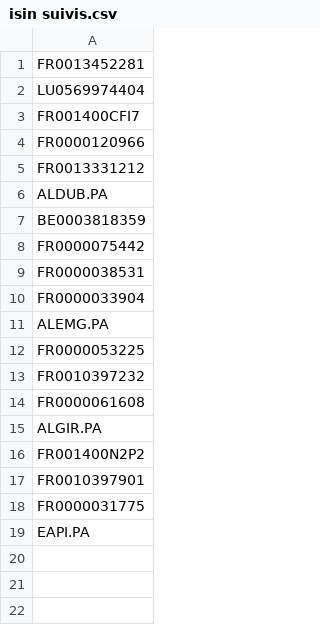
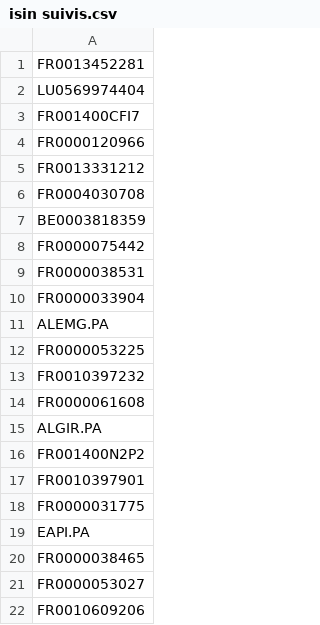
Before and after one commit to NathanielMotus/yfscraper, a CSV file: isin suivis.csv, drawn as a sheet.

```diff
--- a/isin suivis.csv
+++ b/isin suivis.csv
@@ -5,3 +5,3 @@ FR0000120966
 FR0013331212
-ALDUB.PA
+FR0004030708
 BE0003818359
@@ -19 +19,4 @@ FR0000031775
 EAPI.PA
+FR0000038465
+FR0000053027
+FR0010609206
```
Also changed, not shown: 5 other files.
